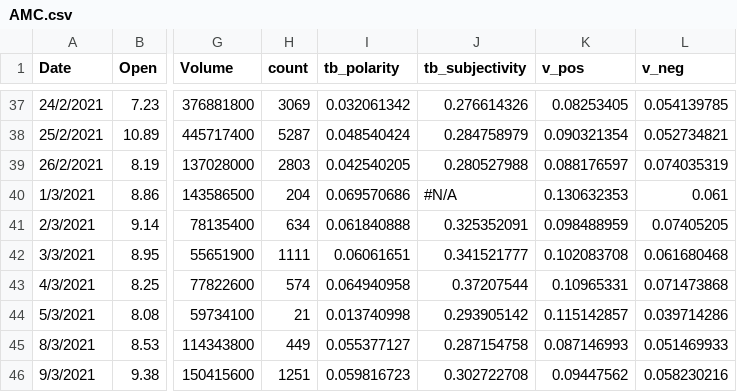
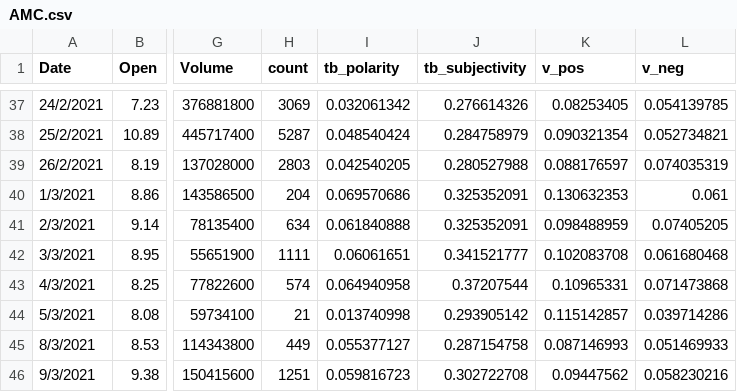
Before and after one commit to Icasso/streamlit-fyp, a CSV file: stocks/AMC.csv, drawn as a sheet; only a part is shown, gaps mark what is left out; the diff names each change by its address in the sheet, - before the commit and + after, or states it on an @@ line.

```diff
--- a/stocks/AMC.csv
+++ b/stocks/AMC.csv
-J40 (tb_subjectivity): #N/A
+J40 (tb_subjectivity): 0.325352091
```
Also changed, not shown: 1 other file.
